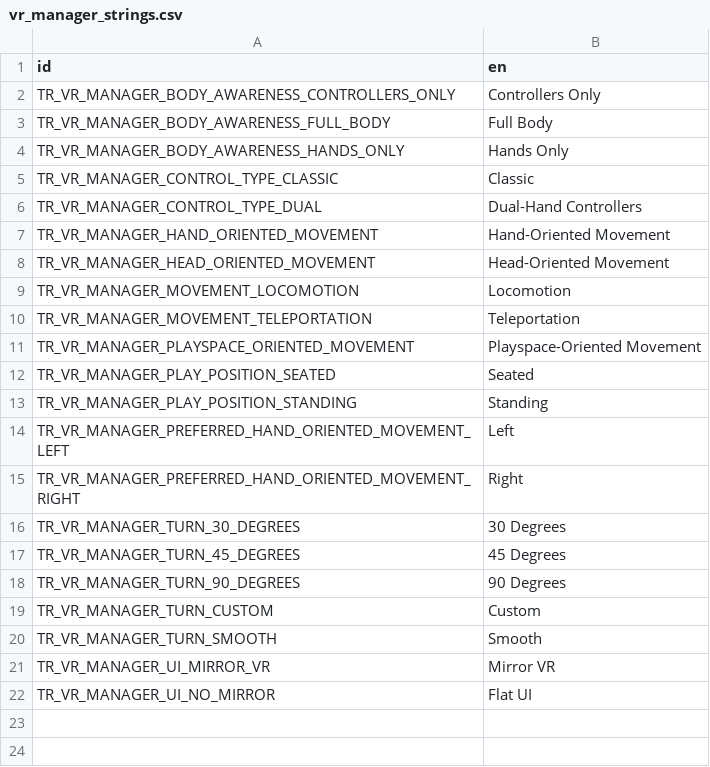
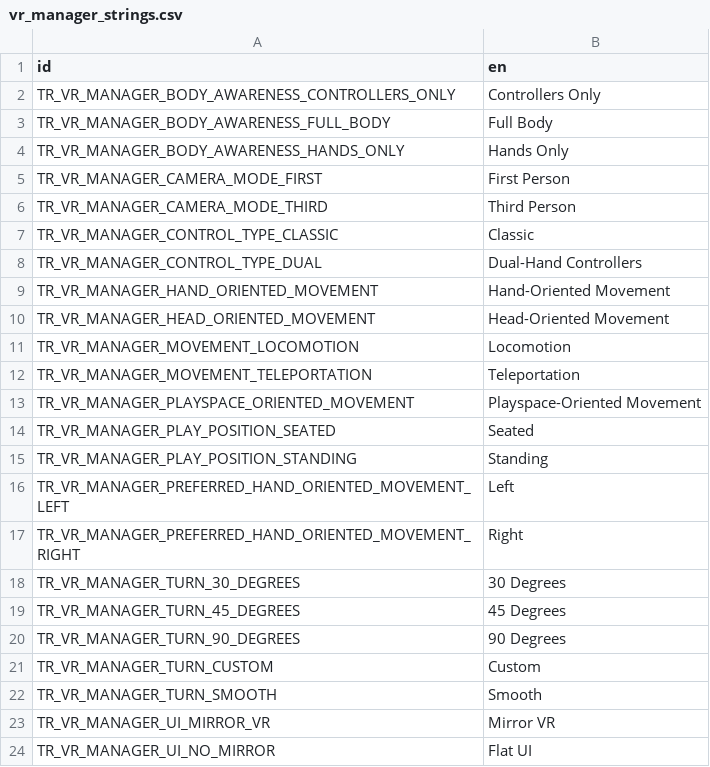
Before and after one commit to V-Sekai/v-sekai-game, a CSV file: addons/sar1_vr_manager/localisation/vr_manager_strings.csv, drawn as a sheet.

Commit message:
Add Camera Mode option in settings

```diff
--- a/addons/sar1_vr_manager/localisation/vr_manager_strings.csv
+++ b/addons/sar1_vr_manager/localisation/vr_manager_strings.csv
@@ -4,2 +4,4 @@ TR_VR_MANAGER_BODY_AWARENESS_FULL_BODY,Full Body
 TR_VR_MANAGER_BODY_AWARENESS_HANDS_ONLY,Hands Only
+TR_VR_MANAGER_CAMERA_MODE_FIRST,First Person
+TR_VR_MANAGER_CAMERA_MODE_THIRD,Third Person
 TR_VR_MANAGER_CONTROL_TYPE_CLASSIC,Classic
```
Also changed, not shown: addons/vsk_menu/localisation/menu_strings.csv, 5 other files.
